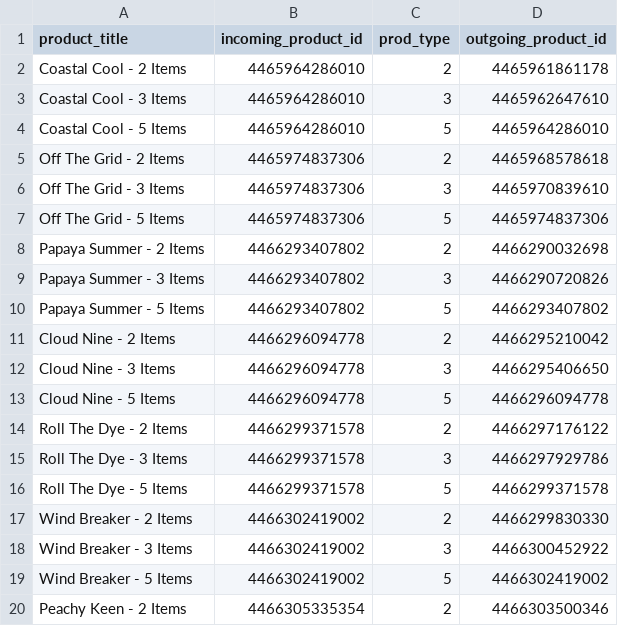
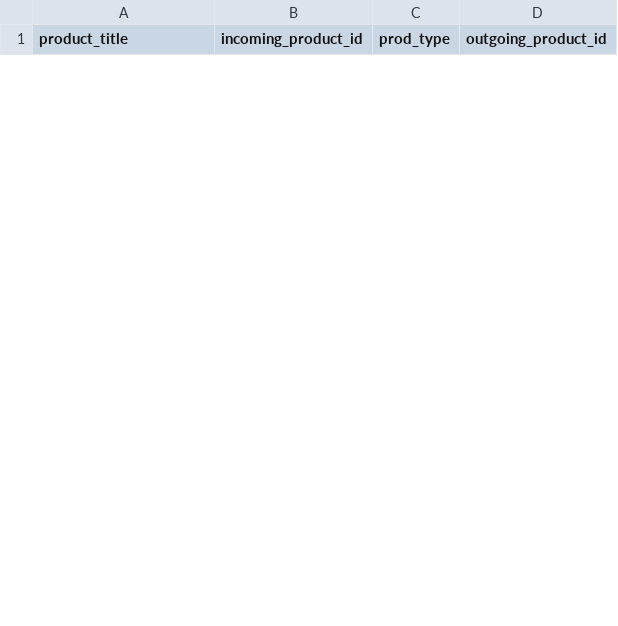
Before and after one commit to FLWallace105/allocation, a CSV file: allocation_matching_products_production.csv, drawn as a sheet; only a part is shown; the diff covers the shown part only.

```diff
--- a/allocation_matching_products_production.csv
+++ b/allocation_matching_products_production.csv
@@ -1,20 +1 @@
 product_title,incoming_product_id,prod_type,outgoing_product_id
-Coastal Cool - 2 Items,4465964286010,2,4465961861178
-Coastal Cool - 3 Items,4465964286010,3,4465962647610
-Coastal Cool - 5 Items,4465964286010,5,4465964286010
-Off The Grid - 2 Items,4465974837306,2,4465968578618
-Off The Grid - 3 Items,4465974837306,3,4465970839610
-Off The Grid - 5 Items,4465974837306,5,4465974837306
-Papaya Summer - 2 Items,4466293407802,2,4466290032698
-Papaya Summer - 3 Items,4466293407802,3,4466290720826
-Papaya Summer - 5 Items,4466293407802,5,4466293407802
-Cloud Nine - 2 Items,4466296094778,2,4466295210042
-Cloud Nine - 3 Items,4466296094778,3,4466295406650
-Cloud Nine - 5 Items,4466296094778,5,4466296094778
-Roll The Dye - 2 Items,4466299371578,2,4466297176122
-Roll The Dye - 3 Items,4466299371578,3,4466297929786
-Roll The Dye - 5 Items,4466299371578,5,4466299371578
-Wind Breaker - 2 Items,4466302419002,2,4466299830330
-Wind Breaker - 3 Items,4466302419002,3,4466300452922
-Wind Breaker - 5 Items,4466302419002,5,4466302419002
-Peachy Keen - 2 Items,4466305335354,2,4466303500346
```
Also changed, not shown: 9 added rows and 11 removed rows elsewhere in this file, allocation_alternate_products_production.csv, allocation_inventory.csv, 8 other files.
